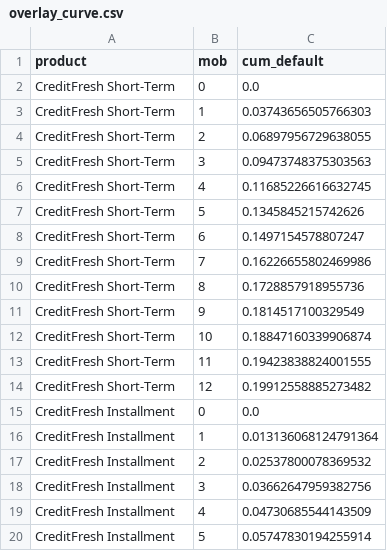
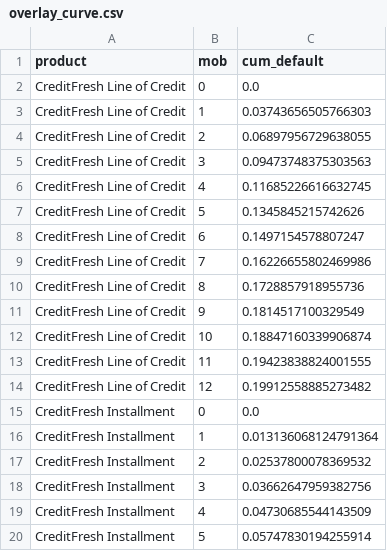
Before and after one commit to Nataraajan/POC2, a CSV file: data/overlay_curve.csv, drawn as a sheet; only a part is shown; the diff covers the shown part only.

```diff
--- a/data/overlay_curve.csv
+++ b/data/overlay_curve.csv
@@ -1,15 +1,15 @@
 product,mob,cum_default
-CreditFresh Short-Term,0,0.0
-CreditFresh Short-Term,1,0.03743656505766303
-CreditFresh Short-Term,2,0.06897956729638055
-CreditFresh Short-Term,3,0.09473748375303563
-CreditFresh Short-Term,4,0.11685226616632745
-CreditFresh Short-Term,5,0.1345845215742626
-CreditFresh Short-Term,6,0.1497154578807247
-CreditFresh Short-Term,7,0.16226655802469986
-CreditFresh Short-Term,8,0.1728857918955736
-CreditFresh Short-Term,9,0.1814517100329549
-CreditFresh Short-Term,10,0.18847160339906874
-CreditFresh Short-Term,11,0.19423838824001555
-CreditFresh Short-Term,12,0.19912558885273482
+CreditFresh Line of Credit,0,0.0
+CreditFresh Line of Credit,1,0.03743656505766303
+CreditFresh Line of Credit,2,0.06897956729638055
+CreditFresh Line of Credit,3,0.09473748375303563
+CreditFresh Line of Credit,4,0.11685226616632745
+CreditFresh Line of Credit,5,0.1345845215742626
+CreditFresh Line of Credit,6,0.1497154578807247
+CreditFresh Line of Credit,7,0.16226655802469986
+CreditFresh Line of Credit,8,0.1728857918955736
+CreditFresh Line of Credit,9,0.1814517100329549
+CreditFresh Line of Credit,10,0.18847160339906874
+CreditFresh Line of Credit,11,0.19423838824001555
+CreditFresh Line of Credit,12,0.19912558885273482
 CreditFresh Installment,0,0.0
```
Also changed, not shown: 13 edited cells elsewhere in this file, data/loans_sample.csv, 20 other files.
